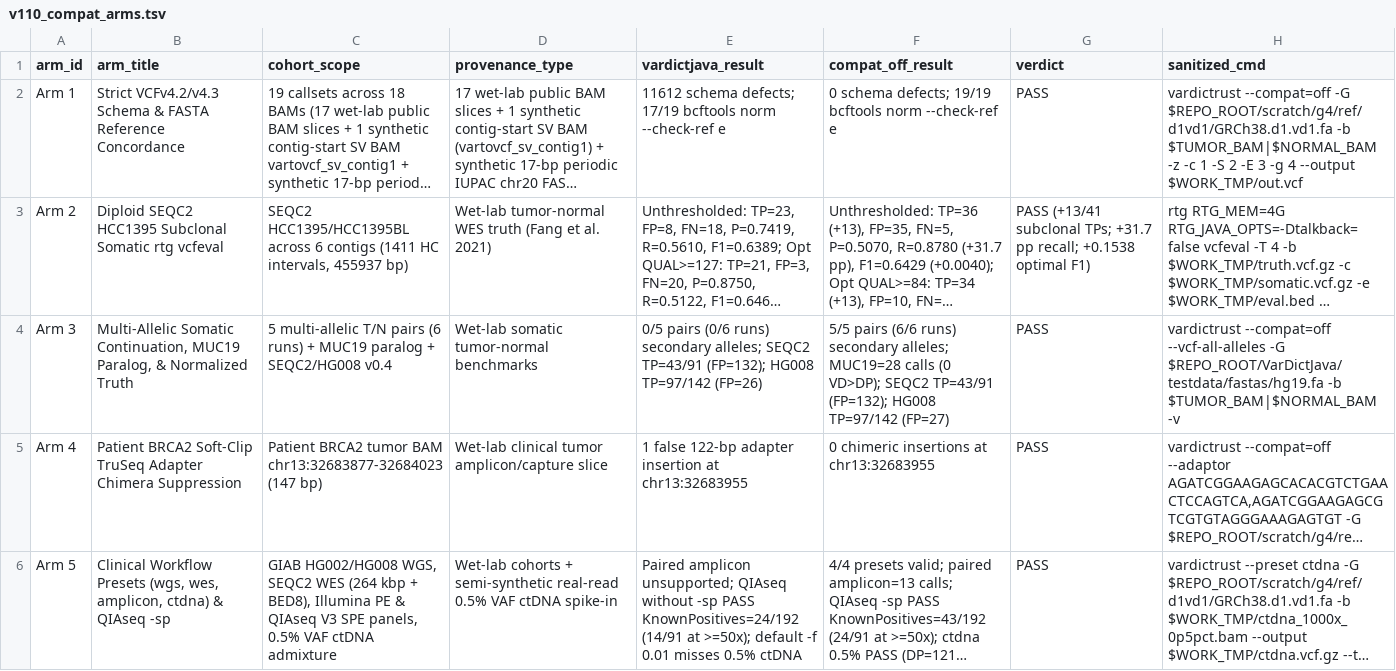
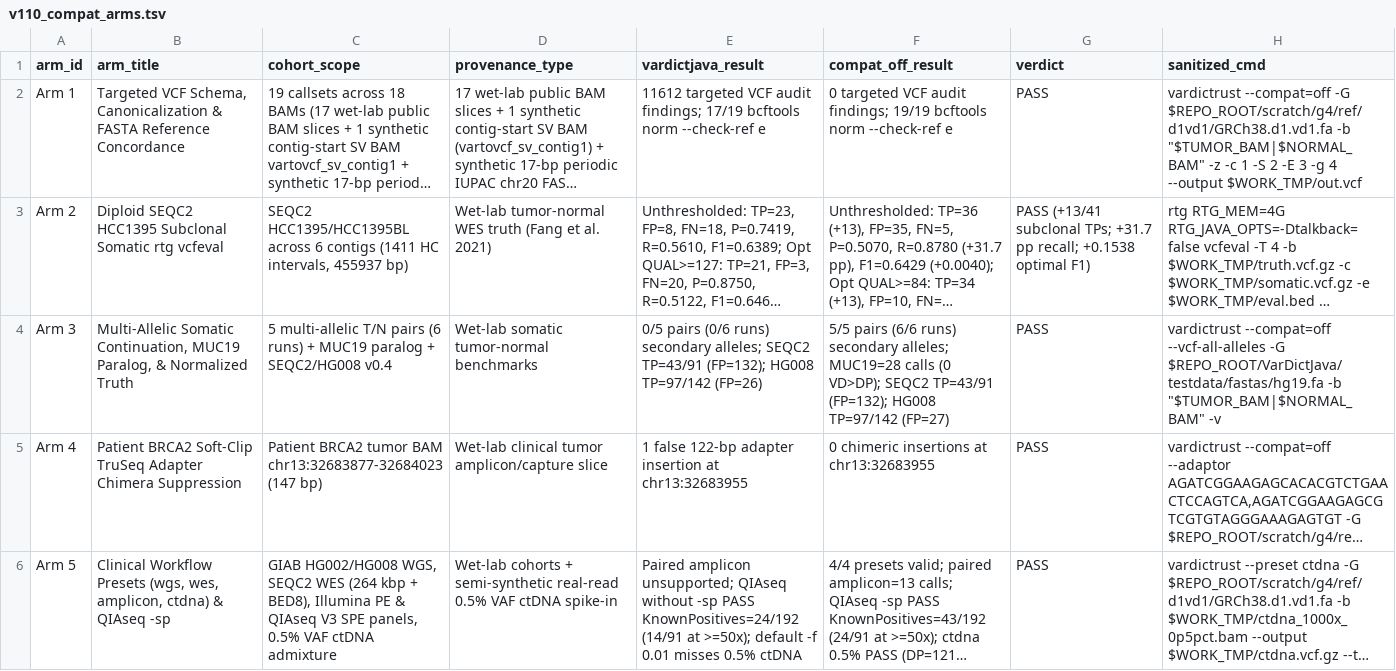
Before and after one commit to palakpsheth/VarDictRust, a TSV file: benchmarks/v110-compat-study/v110_compat_arms.tsv, drawn as a sheet; only a part is shown; long unchanged cells end in …; the diff names each change by its address in the sheet, - before the commit and + after, or states it on an @@ line.

Commit message:
docs(paper): address PR #164 review on paired-BAM quoting, fail-fast reaggregation, and VCF audit framing

```diff
--- a/benchmarks/v110-compat-study/v110_compat_arms.tsv
+++ b/benchmarks/v110-compat-study/v110_compat_arms.tsv
-B2 (arm_title): Strict VCFv4.2/v4.3 Schema & FASTA…
+B2 (arm_title): Targeted VCF Schema, Canonicalization & FASTA…
-E2 (vardictjava_result): 11612 schema defects; 17/19 bcftools…
+E2 (vardictjava_result): 11612 targeted VCF audit findings; 17/19 bcftools…
-F2 (compat_off_result): 0 schema defects; 19/19 bcftools…
+F2 (compat_off_result): 0 targeted VCF audit findings; 19/19 bcftools…
-H2 (sanitized_cmd): …$REPO_ROOT/scratch/g4/ref/d1vd1/GRCh38.d1.vd1.fa -b $TUMOR_BAM|$NORMAL_BAM -z -c…
+H2 (sanitized_cmd): …$REPO_ROOT/scratch/g4/ref/d1vd1/GRCh38.d1.vd1.fa -b "$TUMOR_BAM|$NORMAL_BAM" -z -c…
-H4 (sanitized_cmd): …$REPO_ROOT/VarDictJava/testdata/fastas/hg19.fa -b $TUMOR_BAM|$NORMAL_BAM -v
+H4 (sanitized_cmd): …$REPO_ROOT/VarDictJava/testdata/fastas/hg19.fa -b "$TUMOR_BAM|$NORMAL_BAM" -v
```
Also changed, not shown: benchmarks/v110-compat-study/SHA256SUMS.tsv, 22 other files.
